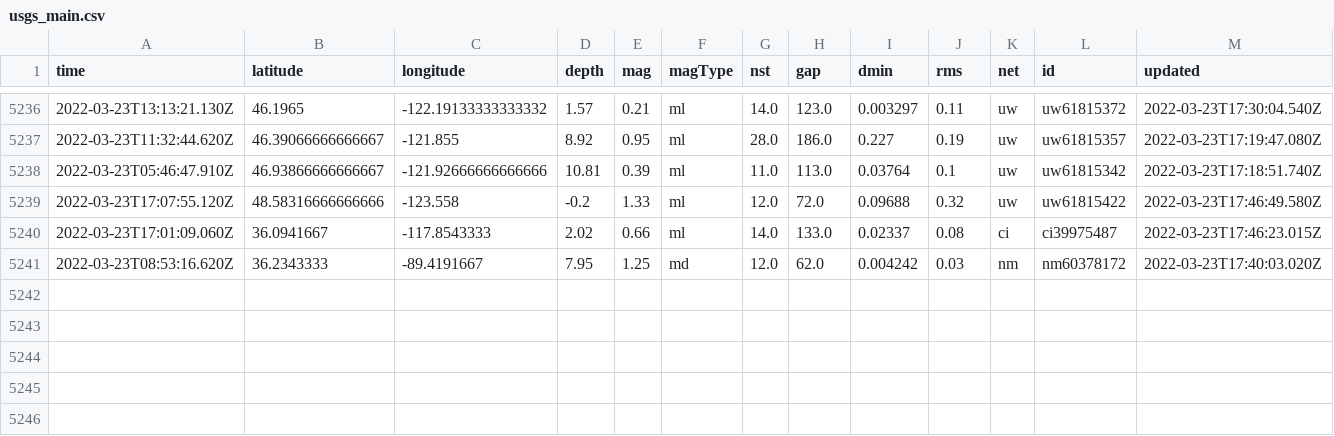
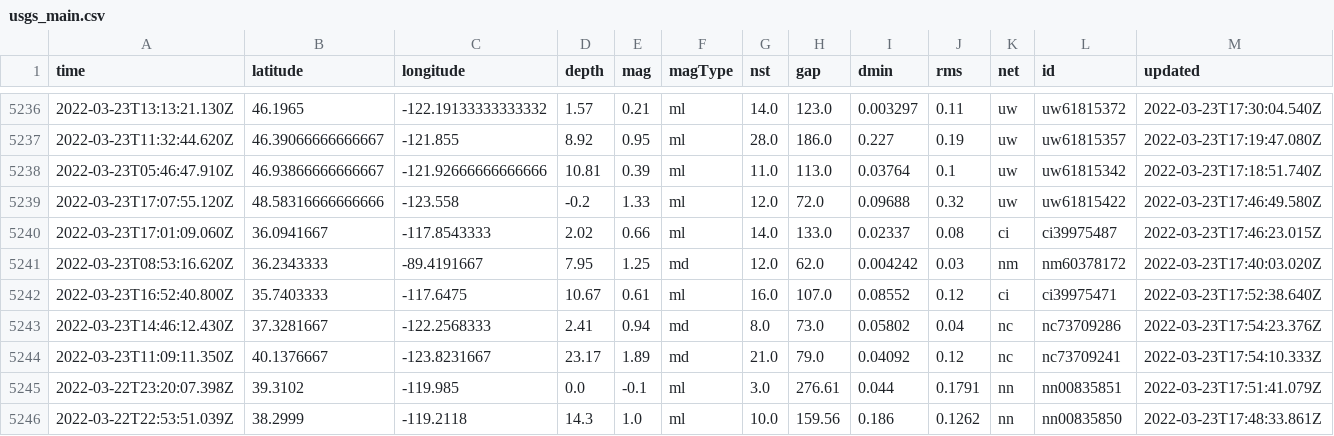
Before and after one commit to awallender/nicar22-github-actions, a CSV file: usgs_main.csv, drawn as a sheet; only a part is shown, gaps mark what is left out; rows hold the shown columns only; the diff names each change by its address in the sheet, - before the commit and + after, or states it on an @@ line.

```diff
--- a/usgs_main.csv
+++ b/usgs_main.csv
+row 5242: 2022-03-23T16:52:40.800Z | 35.7403333 | -117.6475 | 10.67 | 0.61 | ml | 16.0 | 107.0 | 0.08552 | 0.12 | ci | ci39975471 | 2022-03-23T17:52:38.640Z
+row 5243: 2022-03-23T14:46:12.430Z | 37.3281667 | -122.2568333 | 2.41 | 0.94 | md | 8.0 | 73.0 | 0.05802 | 0.04 | nc | nc73709286 | 2022-03-23T17:54:23.376Z
+row 5244: 2022-03-23T11:09:11.350Z | 40.1376667 | -123.8231667 | 23.17 | 1.89 | md | 21.0 | 79.0 | 0.04092 | 0.12 | nc | nc73709241 | 2022-03-23T17:54:10.333Z
+row 5245: 2022-03-22T23:20:07.398Z | 39.3102 | -119.985 | 0.0 | -0.1 | ml | 3.0 | 276.61 | 0.044 | 0.1791 | nn | nn00835851 | 2022-03-23T17:51:41.079Z
+row 5246: 2022-03-22T22:53:51.039Z | 38.2999 | -119.2118 | 14.3 | 1.0 | ml | 10.0 | 159.56 | 0.186 | 0.1262 | nn | nn00835850 | 2022-03-23T17:48:33.861Z
```
Also changed, not shown: usgs_current.csv.
